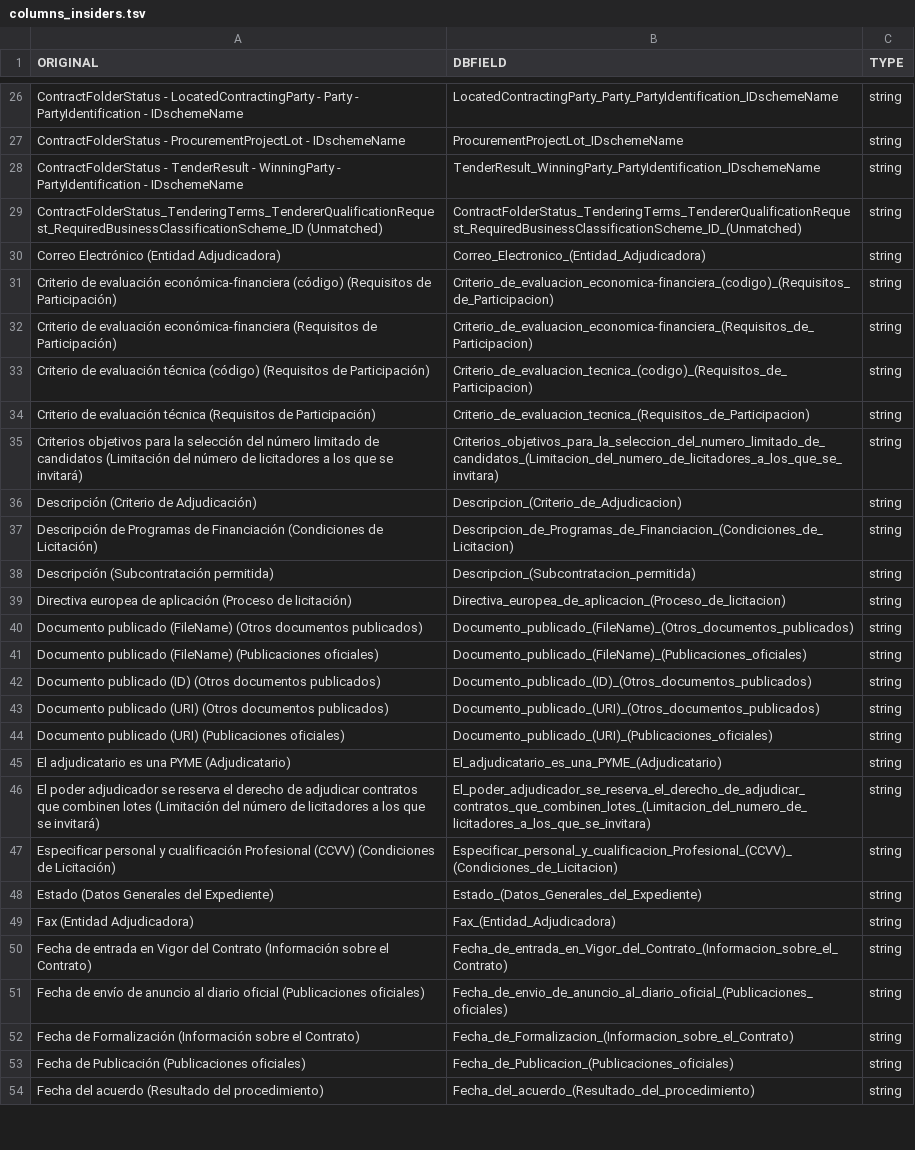
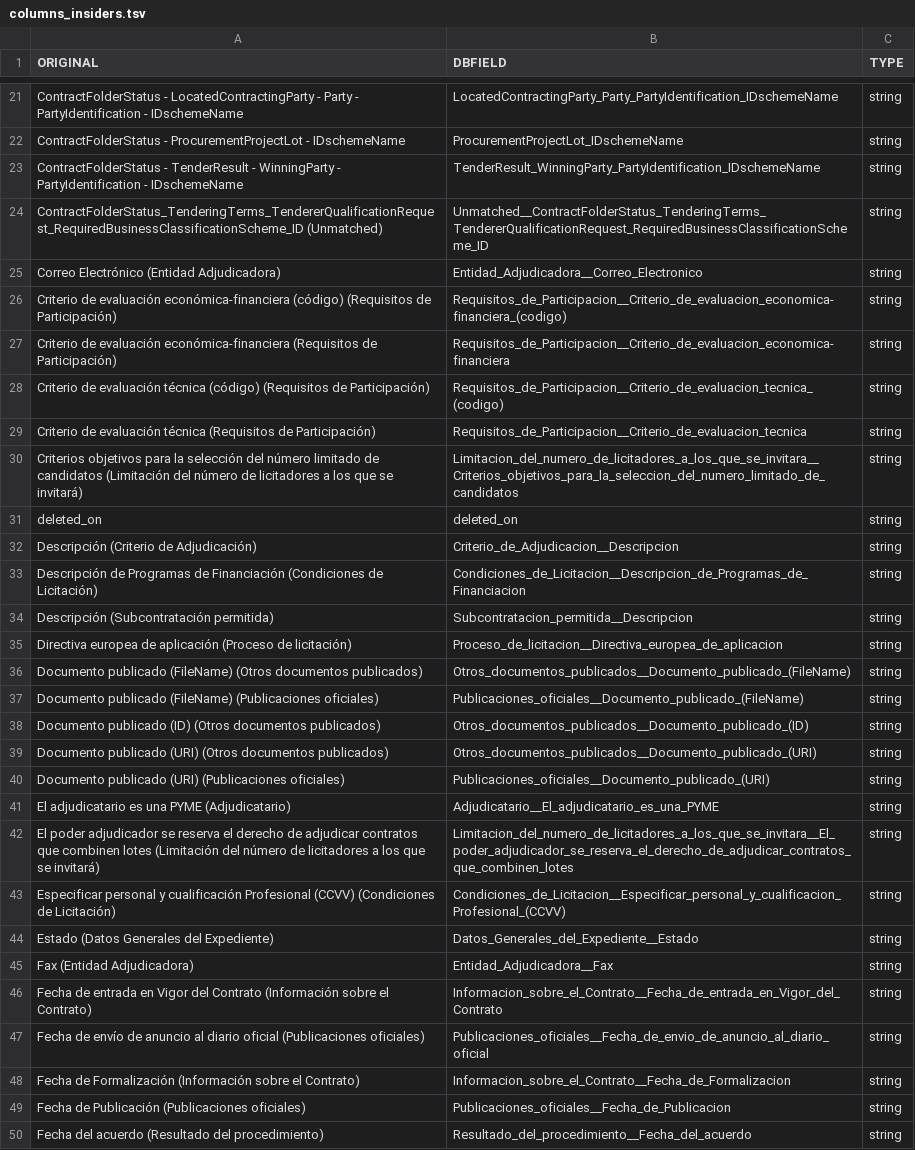
Before and after one commit to nextprocurement/datalake_etlscripts, a TSV file: columns_insiders.tsv, drawn as a sheet; only a part is shown, gaps mark what is left out; addresses are those after the commit; the diff covers the shown part only; the diff names each change by its address in the sheet, - before the commit and + after, or states it on an @@ line.

```diff
--- a/columns_insiders.tsv
+++ b/columns_insiders.tsv
-B24 (DBFIELD): ContractFolderStatus_TenderingTerms_TendererQualificationRequest_RequiredBusinessClassificationScheme_ID_(Unmatched)
+B24 (DBFIELD): Unmatched__ContractFolderStatus_TenderingTerms_TendererQualificationRequest_RequiredBusinessClassificationScheme_ID
-B25 (DBFIELD): Correo_Electronico_(Entidad_Adjudicadora)
+B25 (DBFIELD): Entidad_Adjudicadora__Correo_Electronico
-B26 (DBFIELD): Criterio_de_evaluacion_economica-financiera_(codigo)_(Requisitos_de_Participacion)
+B26 (DBFIELD): Requisitos_de_Participacion__Criterio_de_evaluacion_economica-financiera_(codigo)
-B27 (DBFIELD): Criterio_de_evaluacion_economica-financiera_(Requisitos_de_Participacion)
+B27 (DBFIELD): Requisitos_de_Participacion__Criterio_de_evaluacion_economica-financiera
-B28 (DBFIELD): Criterio_de_evaluacion_tecnica_(codigo)_(Requisitos_de_Participacion)
+B28 (DBFIELD): Requisitos_de_Participacion__Criterio_de_evaluacion_tecnica_(codigo)
-B29 (DBFIELD): Criterio_de_evaluacion_tecnica_(Requisitos_de_Participacion)
+B29 (DBFIELD): Requisitos_de_Participacion__Criterio_de_evaluacion_tecnica
-B30 (DBFIELD): Criterios_objetivos_para_la_seleccion_del_numero_limitado_de_candidatos_(Limitacion_del_numero_de_licitadores_a_los_que_se_invitara)
+B30 (DBFIELD): Limitacion_del_numero_de_licitadores_a_los_que_se_invitara__Criterios_objetivos_para_la_seleccion_del_numero_limitado_de_candidatos
@@ row 6 moved to row 31: deleted_on @@
-B32 (DBFIELD): Descripcion_(Criterio_de_Adjudicacion)
+B32 (DBFIELD): Criterio_de_Adjudicacion__Descripcion
-B33 (DBFIELD): Descripcion_de_Programas_de_Financiacion_(Condiciones_de_Licitacion)
+B33 (DBFIELD): Condiciones_de_Licitacion__Descripcion_de_Programas_de_Financiacion
-B34 (DBFIELD): Descripcion_(Subcontratacion_permitida)
+B34 (DBFIELD): Subcontratacion_permitida__Descripcion
-B35 (DBFIELD): Directiva_europea_de_aplicacion_(Proceso_de_licitacion)
+B35 (DBFIELD): Proceso_de_licitacion__Directiva_europea_de_aplicacion
-B36 (DBFIELD): Documento_publicado_(FileName)_(Otros_documentos_publicados)
+B36 (DBFIELD): Otros_documentos_publicados__Documento_publicado_(FileName)
-B37 (DBFIELD): Documento_publicado_(FileName)_(Publicaciones_oficiales)
+B37 (DBFIELD): Publicaciones_oficiales__Documento_publicado_(FileName)
-B38 (DBFIELD): Documento_publicado_(ID)_(Otros_documentos_publicados)
+B38 (DBFIELD): Otros_documentos_publicados__Documento_publicado_(ID)
-B39 (DBFIELD): Documento_publicado_(URI)_(Otros_documentos_publicados)
+B39 (DBFIELD): Otros_documentos_publicados__Documento_publicado_(URI)
-B40 (DBFIELD): Documento_publicado_(URI)_(Publicaciones_oficiales)
+B40 (DBFIELD): Publicaciones_oficiales__Documento_publicado_(URI)
-B41 (DBFIELD): El_adjudicatario_es_una_PYME_(Adjudicatario)
+B41 (DBFIELD): Adjudicatario__El_adjudicatario_es_una_PYME
-B42 (DBFIELD): El_poder_adjudicador_se_reserva_el_derecho_de_adjudicar_contratos_que_combinen_lotes_(Limitacion_del_numero_de_licitadores_a_los_que_se_invitara)
+B42 (DBFIELD): Limitacion_del_numero_de_licitadores_a_los_que_se_invitara__El_poder_adjudicador_se_reserva_el_derecho_de_adjudicar_contratos_que_combinen_lotes
-B43 (DBFIELD): Especificar_personal_y_cualificacion_Profesional_(CCVV)_(Condiciones_de_Licitacion)
+B43 (DBFIELD): Condiciones_de_Licitacion__Especificar_personal_y_cualificacion_Profesional_(CCVV)
-B44 (DBFIELD): Estado_(Datos_Generales_del_Expediente)
+B44 (DBFIELD): Datos_Generales_del_Expediente__Estado
-B45 (DBFIELD): Fax_(Entidad_Adjudicadora)
+B45 (DBFIELD): Entidad_Adjudicadora__Fax
-B46 (DBFIELD): Fecha_de_entrada_en_Vigor_del_Contrato_(Informacion_sobre_el_Contrato)
+B46 (DBFIELD): Informacion_sobre_el_Contrato__Fecha_de_entrada_en_Vigor_del_Contrato
-B47 (DBFIELD): Fecha_de_envio_de_anuncio_al_diario_oficial_(Publicaciones_oficiales)
+B47 (DBFIELD): Publicaciones_oficiales__Fecha_de_envio_de_anuncio_al_diario_oficial
-B48 (DBFIELD): Fecha_de_Formalizacion_(Informacion_sobre_el_Contrato)
+B48 (DBFIELD): Informacion_sobre_el_Contrato__Fecha_de_Formalizacion
-B49 (DBFIELD): Fecha_de_Publicacion_(Publicaciones_oficiales)
+B49 (DBFIELD): Publicaciones_oficiales__Fecha_de_Publicacion
-B50 (DBFIELD): Fecha_del_acuerdo_(Resultado_del_procedimiento)
+B50 (DBFIELD): Resultado_del_procedimiento__Fecha_del_acuerdo
```
Also changed, not shown: 4 moved rows and 111 edited cells elsewhere in this file, 1 other file.
